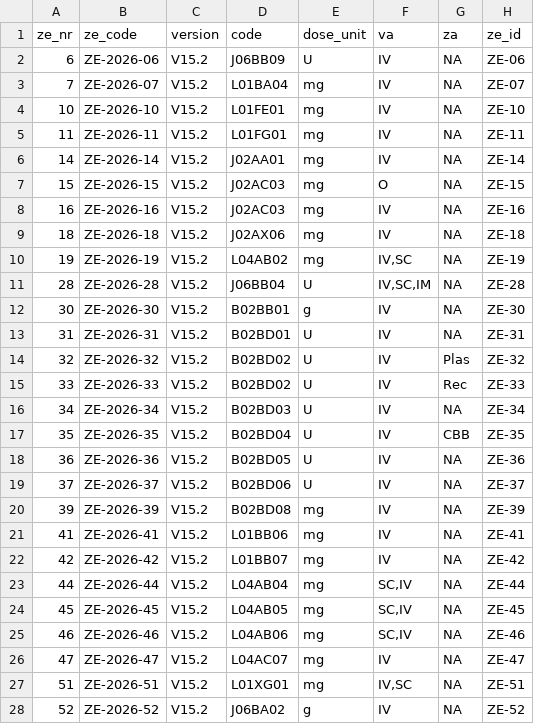
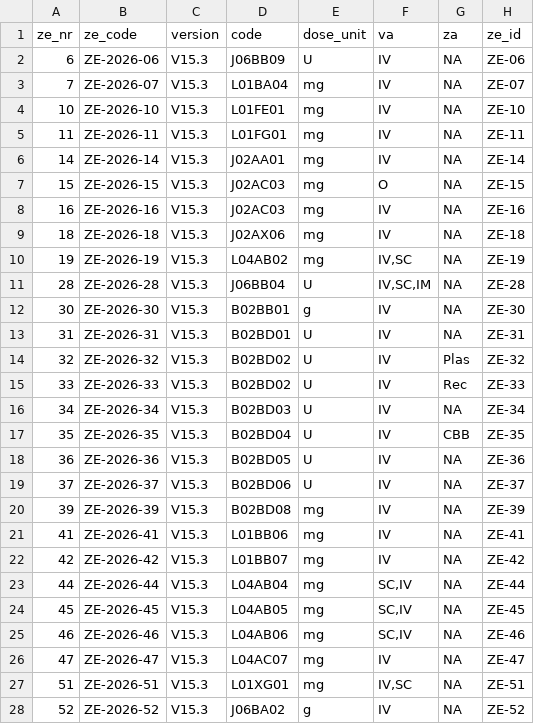
Before and after one commit to teletrabbie/medi_graph, a CSV file: src/main/import/ze_definitions.csv, drawn as a sheet; only a part is shown; the diff covers the shown part only.

```diff
--- a/src/main/import/ze_definitions.csv
+++ b/src/main/import/ze_definitions.csv
@@ -1,28 +1,28 @@
 "ze_nr"|"ze_code"|"version"|"code"|"dose_unit"|"va"|"za"|"ze_id"
-6|"ZE-2026-06"|"V15.2"|"J06BB09"|"U"|"IV"|NA|"ZE-06"
-7|"ZE-2026-07"|"V15.2"|"L01BA04"|"mg"|"IV"|NA|"ZE-07"
-10|"ZE-2026-10"|"V15.2"|"L01FE01"|"mg"|"IV"|NA|"ZE-10"
-11|"ZE-2026-11"|"V15.2"|"L01FG01"|"mg"|"IV"|NA|"ZE-11"
-14|"ZE-2026-14"|"V15.2"|"J02AA01"|"mg"|"IV"|NA|"ZE-14"
-15|"ZE-2026-15"|"V15.2"|"J02AC03"|"mg"|"O"|NA|"ZE-15"
-16|"ZE-2026-16"|"V15.2"|"J02AC03"|"mg"|"IV"|NA|"ZE-16"
-18|"ZE-2026-18"|"V15.2"|"J02AX06"|"mg"|"IV"|NA|"ZE-18"
-19|"ZE-2026-19"|"V15.2"|"L04AB02"|"mg"|"IV,SC"|NA|"ZE-19"
-28|"ZE-2026-28"|"V15.2"|"J06BB04"|"U"|"IV,SC,IM"|NA|"ZE-28"
-30|"ZE-2026-30"|"V15.2"|"B02BB01"|"g"|"IV"|NA|"ZE-30"
-31|"ZE-2026-31"|"V15.2"|"B02BD01"|"U"|"IV"|NA|"ZE-31"
-32|"ZE-2026-32"|"V15.2"|"B02BD02"|"U"|"IV"|"Plas"|"ZE-32"
-33|"ZE-2026-33"|"V15.2"|"B02BD02"|"U"|"IV"|"Rec"|"ZE-33"
-34|"ZE-2026-34"|"V15.2"|"B02BD03"|"U"|"IV"|NA|"ZE-34"
-35|"ZE-2026-35"|"V15.2"|"B02BD04"|"U"|"IV"|"CBB"|"ZE-35"
-36|"ZE-2026-36"|"V15.2"|"B02BD05"|"U"|"IV"|NA|"ZE-36"
-37|"ZE-2026-37"|"V15.2"|"B02BD06"|"U"|"IV"|NA|"ZE-37"
-39|"ZE-2026-39"|"V15.2"|"B02BD08"|"mg"|"IV"|NA|"ZE-39"
-41|"ZE-2026-41"|"V15.2"|"L01BB06"|"mg"|"IV"|NA|"ZE-41"
-42|"ZE-2026-42"|"V15.2"|"L01BB07"|"mg"|"IV"|NA|"ZE-42"
-44|"ZE-2026-44"|"V15.2"|"L04AB04"|"mg"|"SC,IV"|NA|"ZE-44"
-45|"ZE-2026-45"|"V15.2"|"L04AB05"|"mg"|"SC,IV"|NA|"ZE-45"
-46|"ZE-2026-46"|"V15.2"|"L04AB06"|"mg"|"SC,IV"|NA|"ZE-46"
-47|"ZE-2026-47"|"V15.2"|"L04AC07"|"mg"|"IV"|NA|"ZE-47"
-51|"ZE-2026-51"|"V15.2"|"L01XG01"|"mg"|"IV,SC"|NA|"ZE-51"
-52|"ZE-2026-52"|"V15.2"|"J06BA02"|"g"|"IV"|NA|"ZE-52"
+6|"ZE-2026-06"|"V15.3"|"J06BB09"|"U"|"IV"|NA|"ZE-06"
+7|"ZE-2026-07"|"V15.3"|"L01BA04"|"mg"|"IV"|NA|"ZE-07"
+10|"ZE-2026-10"|"V15.3"|"L01FE01"|"mg"|"IV"|NA|"ZE-10"
+11|"ZE-2026-11"|"V15.3"|"L01FG01"|"mg"|"IV"|NA|"ZE-11"
+14|"ZE-2026-14"|"V15.3"|"J02AA01"|"mg"|"IV"|NA|"ZE-14"
+15|"ZE-2026-15"|"V15.3"|"J02AC03"|"mg"|"O"|NA|"ZE-15"
+16|"ZE-2026-16"|"V15.3"|"J02AC03"|"mg"|"IV"|NA|"ZE-16"
+18|"ZE-2026-18"|"V15.3"|"J02AX06"|"mg"|"IV"|NA|"ZE-18"
+19|"ZE-2026-19"|"V15.3"|"L04AB02"|"mg"|"IV,SC"|NA|"ZE-19"
+28|"ZE-2026-28"|"V15.3"|"J06BB04"|"U"|"IV,SC,IM"|NA|"ZE-28"
+30|"ZE-2026-30"|"V15.3"|"B02BB01"|"g"|"IV"|NA|"ZE-30"
+31|"ZE-2026-31"|"V15.3"|"B02BD01"|"U"|"IV"|NA|"ZE-31"
+32|"ZE-2026-32"|"V15.3"|"B02BD02"|"U"|"IV"|"Plas"|"ZE-32"
+33|"ZE-2026-33"|"V15.3"|"B02BD02"|"U"|"IV"|"Rec"|"ZE-33"
+34|"ZE-2026-34"|"V15.3"|"B02BD03"|"U"|"IV"|NA|"ZE-34"
+35|"ZE-2026-35"|"V15.3"|"B02BD04"|"U"|"IV"|"CBB"|"ZE-35"
+36|"ZE-2026-36"|"V15.3"|"B02BD05"|"U"|"IV"|NA|"ZE-36"
+37|"ZE-2026-37"|"V15.3"|"B02BD06"|"U"|"IV"|NA|"ZE-37"
+39|"ZE-2026-39"|"V15.3"|"B02BD08"|"mg"|"IV"|NA|"ZE-39"
+41|"ZE-2026-41"|"V15.3"|"L01BB06"|"mg"|"IV"|NA|"ZE-41"
+42|"ZE-2026-42"|"V15.3"|"L01BB07"|"mg"|"IV"|NA|"ZE-42"
+44|"ZE-2026-44"|"V15.3"|"L04AB04"|"mg"|"SC,IV"|NA|"ZE-44"
+45|"ZE-2026-45"|"V15.3"|"L04AB05"|"mg"|"SC,IV"|NA|"ZE-45"
+46|"ZE-2026-46"|"V15.3"|"L04AB06"|"mg"|"SC,IV"|NA|"ZE-46"
+47|"ZE-2026-47"|"V15.3"|"L04AC07"|"mg"|"IV"|NA|"ZE-47"
+51|"ZE-2026-51"|"V15.3"|"L01XG01"|"mg"|"IV,SC"|NA|"ZE-51"
+52|"ZE-2026-52"|"V15.3"|"J06BA02"|"g"|"IV"|NA|"ZE-52"
```
Also changed, not shown: 160 edited cells elsewhere in this file, src/main/import/technisches_begleitblatt.csv, 12 other files.
